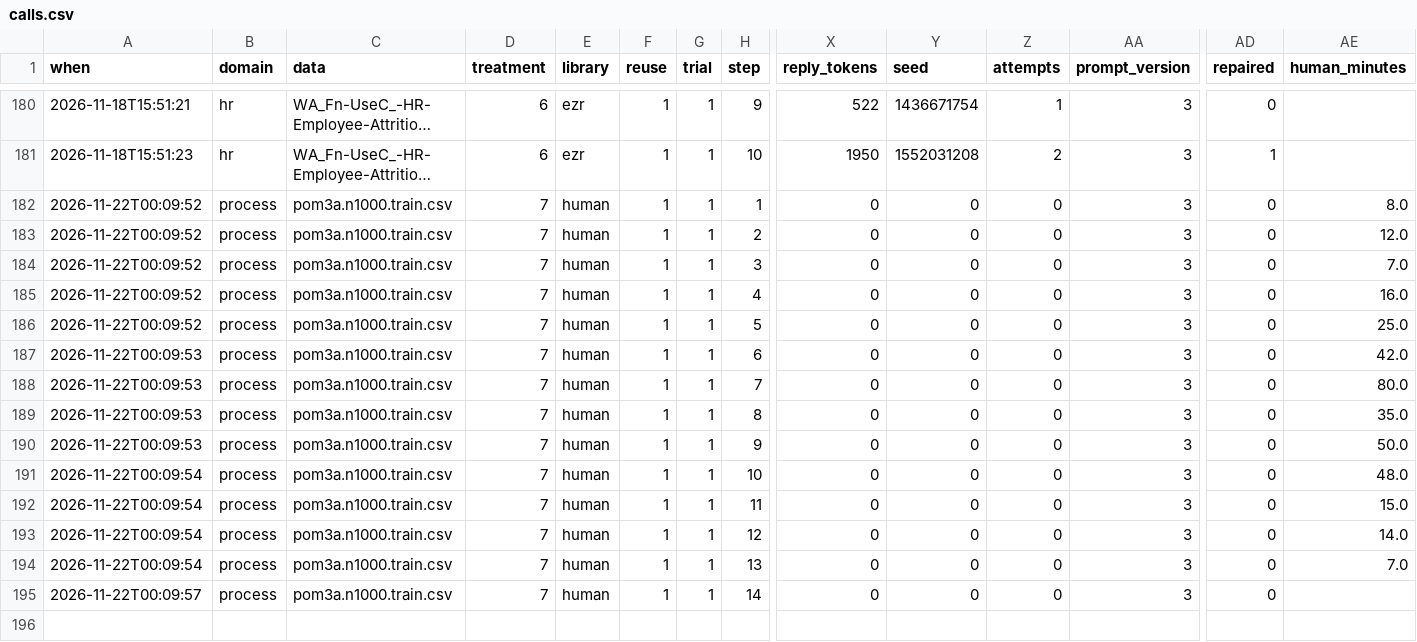
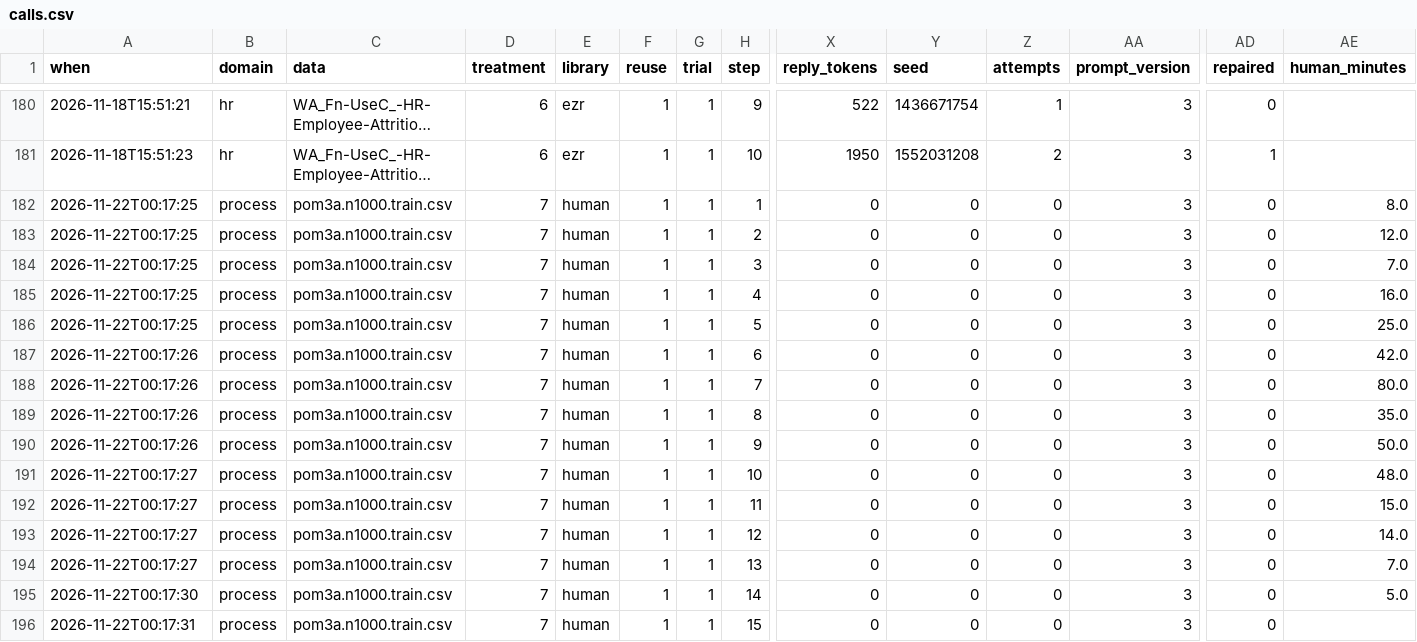
Before and after one commit to pendi1901/SEAI-grpoj, a CSV file: results/calls.csv, drawn as a sheet; only a part is shown, gaps mark what is left out; long unchanged cells end in …; rows hold the shown columns only; the diff names each change by its address in the sheet, - before the commit and + after, or states it on an @@ line.

Commit message:
t7 process step 15 (blame): top two inputs from step 5's differences

```diff
--- a/results/calls.csv
+++ b/results/calls.csv
-A182:A186 (when): 2026-11-22T00:09:52
+A182:A186 (when): 2026-11-22T00:17:25
-A187:A190 (when): 2026-11-22T00:09:53
+A187:A190 (when): 2026-11-22T00:17:26
-A191:A194 (when): 2026-11-22T00:09:54
+A191:A194 (when): 2026-11-22T00:17:27
-A195 (when): 2026-11-22T00:09:57
+A195 (when): 2026-11-22T00:17:30
-AE195 (human_minutes): (empty)
+AE195 (human_minutes): 5.0
+row 196: 2026-11-22T00:17:31 | process | pom3a.n1000.train.csv | 7 | human | 1 | 1 | 15 | 0 | 0 | 0 | 3 | 0
```
Also changed, not shown: results/scores.csv, t7/minutes.csv, 29 other files.
